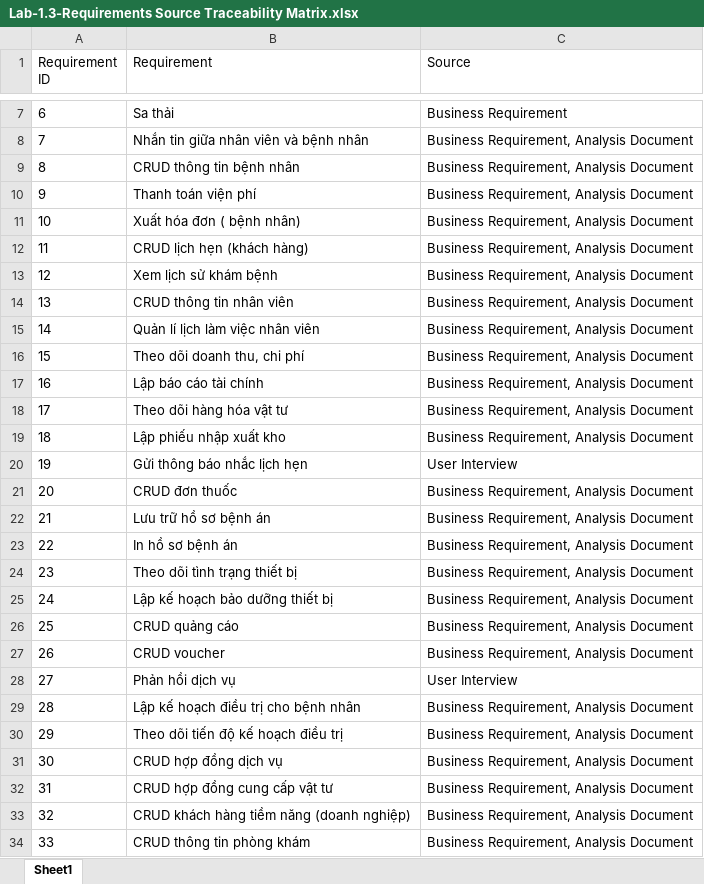
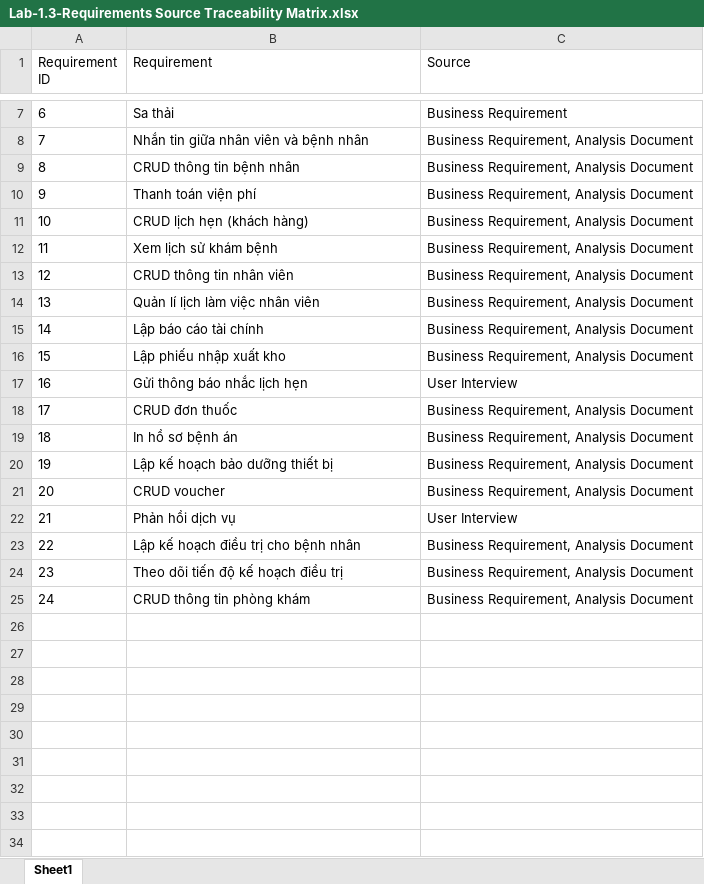
Before and after one commit to baonehe/SE357-Pratice-class, an Excel workbook: Lab1.3/Lab-1.3-Requirements Source Traceability Matrix.xlsx, sheet Sheet1, drawn as a sheet; only a part is shown, gaps mark what is left out; values as stored, in another font and other column widths than the file's, no borders; removed rows and columns are numbered as before the commit, all else as after; the diff names each change by its address in the sheet, - before the commit and + after, or states it on an @@ line.

```diff
--- a/Lab1.3/Lab-1.3-Requirements Source Traceability Matrix.xlsx (sheet Sheet1)
+++ b/Lab1.3/Lab-1.3-Requirements Source Traceability Matrix.xlsx (sheet Sheet1)
-row 11: 10 | Xuất hóa đơn ( bệnh nhân) | Business Requirement, Analysis Document
@@ column A (Requirement ID) renumbered from row 11 down @@
-row 16: 15 | Theo dõi doanh thu, chi phí | Business Requirement, Analysis Document
-row 18: 17 | Theo dõi hàng hóa vật tư | Business Requirement, Analysis Document
-row 22: 21 | Lưu trữ hồ sơ bệnh án | Business Requirement, Analysis Document
-row 24: 23 | Theo dõi tình trạng thiết bị | Business Requirement, Analysis Document
-row 26: 25 | CRUD quảng cáo | Business Requirement, Analysis Document
-row 31: 30 | CRUD hợp đồng dịch vụ | Business Requirement, Analysis Document
-row 32: 31 | CRUD hợp đồng cung cấp vật tư | Business Requirement, Analysis Document
-row 33: 32 | CRUD khách hàng tiềm năng (doanh nghiệp) | Business Requirement, Analysis Document
```
Also changed, not shown: Lab1.3/Lab-1.3-Requirements Linkage Traceability Matrix.xlsx, Lab1.3/Lab-1.3-Requirements Stakeholder Traceability.xlsx, 3 other files.
